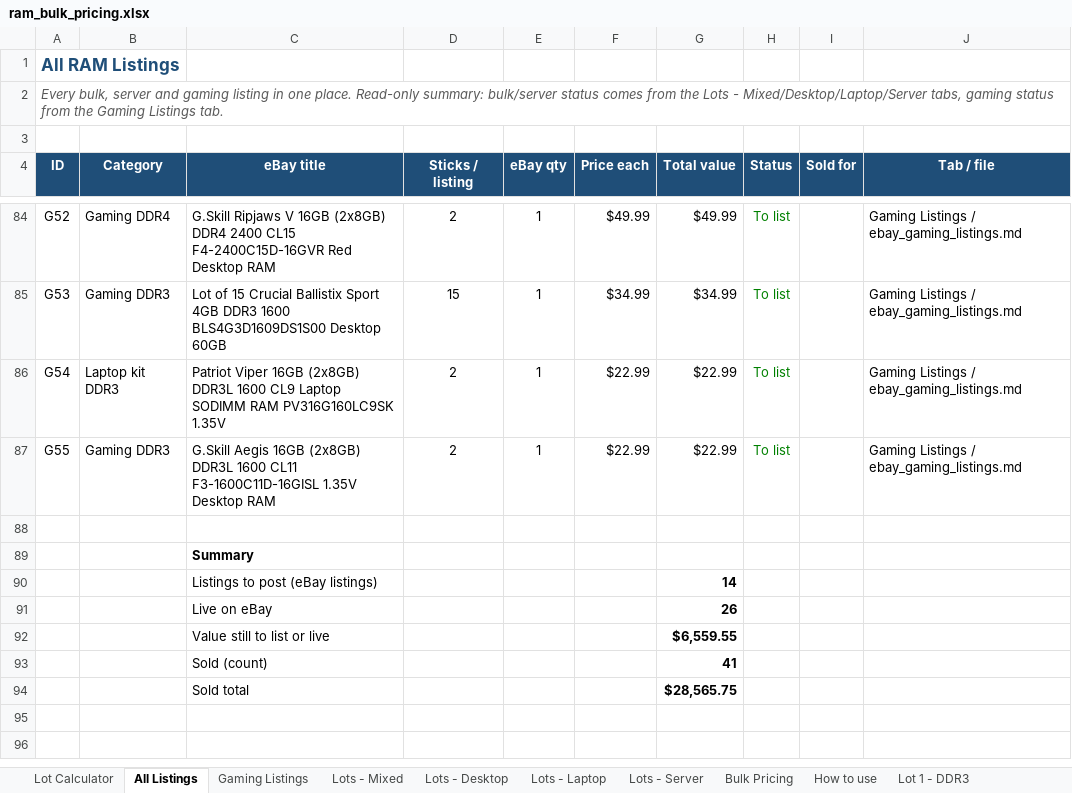
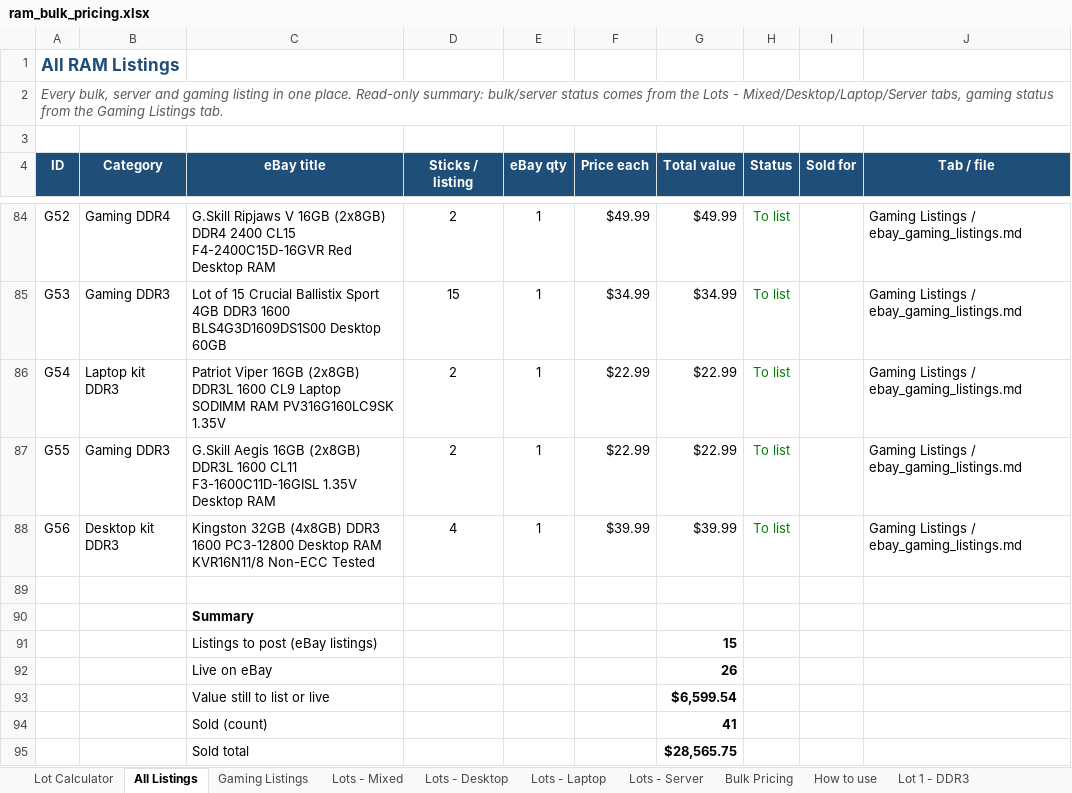
Before and after one commit to bgallaher-lgtm/Claude, an Excel workbook: ram_bulk_pricing.xlsx, sheet All Listings, drawn as a sheet; only a part is shown, gaps mark what is left out; values as stored, in another font and other column widths than the file's, no borders; charts and pictures and conditional formats not drawn; addresses are those after the commit; the diff names each change by its address in the sheet, - before the commit and + after, or states it on an @@ line.

```diff
--- a/ram_bulk_pricing.xlsx (sheet All Listings)
+++ b/ram_bulk_pricing.xlsx (sheet All Listings)
+row 88: G56 | Desktop kit DDR3 | Kingston 32GB (4x8GB) DDR3 1600 PC3-12800 Desktop RAM KVR16N11/8 Non-ECC Tested | 4 | 1 | $39.99 | $39.99 | To list |  | Gaming Listings / ebay_gaming_listings.md
-G91 (Total value): 14
+G91 (Total value): 15
-G93 (Total value): $6,559.55
+G93 (Total value): $6,599.54
```
Also changed, not shown: sheet Gaming Listings, formulas that keep their value, 1 other file.
